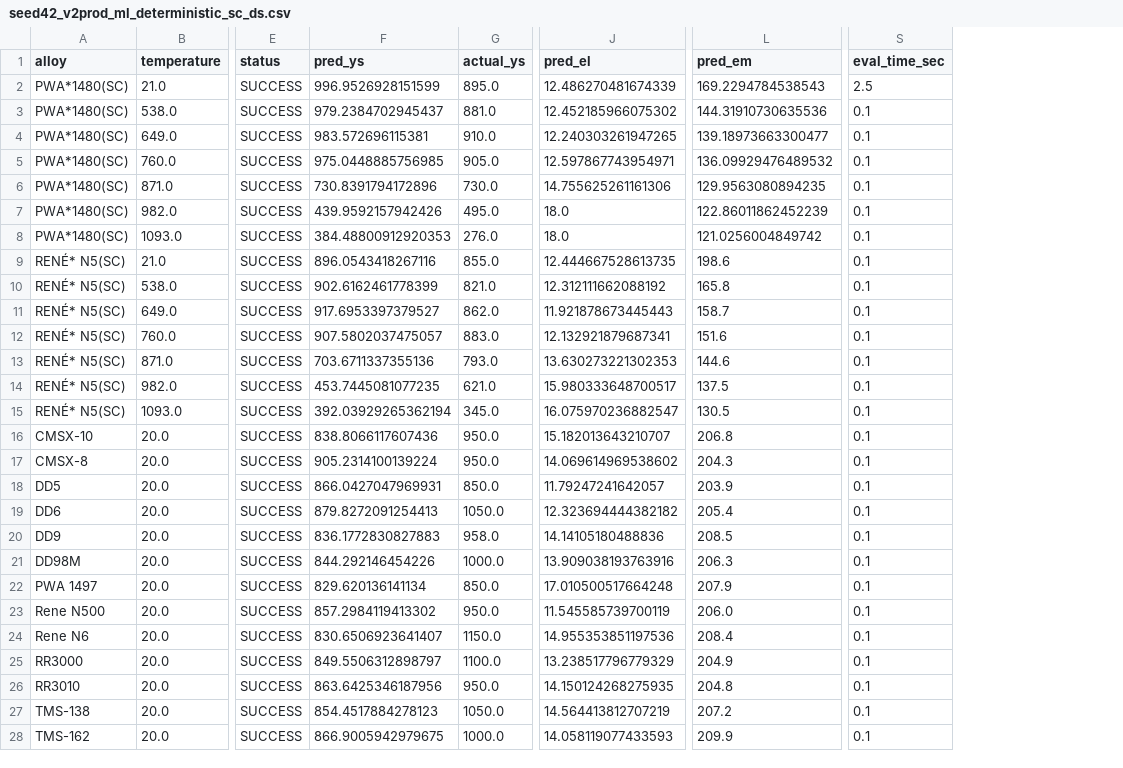
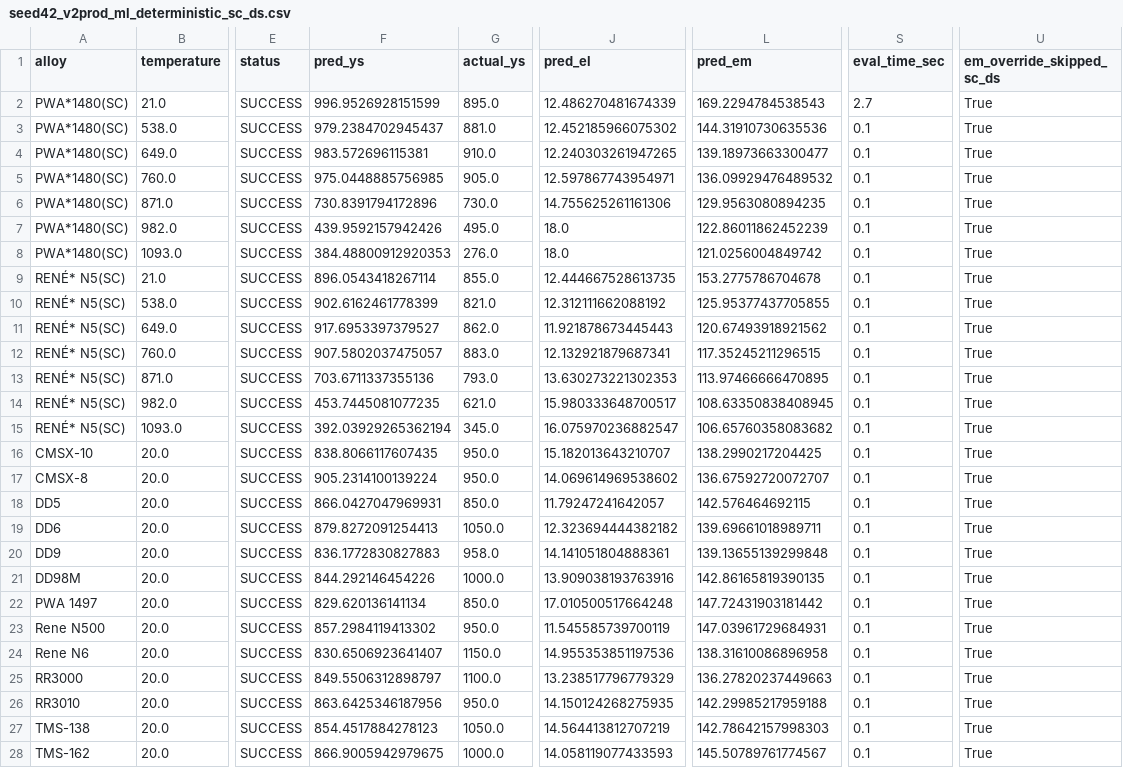
Before and after one commit to AlexLecu/AlloyGraph, a CSV file: evaluation/prediction/output/seed42_v2prod_ml_deterministic_sc_ds.csv, drawn as a sheet; only a part is shown, gaps mark what is left out; the diff names each change by its address in the sheet, - before the commit and + after, or states it on an @@ line.

```diff
--- a/evaluation/prediction/output/seed42_v2prod_ml_deterministic_sc_ds.csv
+++ b/evaluation/prediction/output/seed42_v2prod_ml_deterministic_sc_ds.csv
+column U (em_override_skipped_sc_ds), rows 2-28: all True
-S2 (eval_time_sec): 2.5
+S2 (eval_time_sec): 2.7
-F9 (pred_ys): 896.0543418267116
+F9 (pred_ys): 896.0543418267114
-L9 (pred_em): 198.6
+L9 (pred_em): 153.2775786704678
-L10 (pred_em): 165.8
+L10 (pred_em): 125.95377437705855
-L11 (pred_em): 158.7
+L11 (pred_em): 120.67493918921562
-L12 (pred_em): 151.6
+L12 (pred_em): 117.35245211296515
-L13 (pred_em): 144.6
+L13 (pred_em): 113.97466666470895
-L14 (pred_em): 137.5
+L14 (pred_em): 108.63350838408945
-L15 (pred_em): 130.5
+L15 (pred_em): 106.65760358083682
-F16 (pred_ys): 838.8066117607436
+F16 (pred_ys): 838.8066117607435
-L16 (pred_em): 206.8
+L16 (pred_em): 138.2990217204425
-L17 (pred_em): 204.3
+L17 (pred_em): 136.67592720072707
-L18 (pred_em): 203.9
+L18 (pred_em): 142.576464692115
-L19 (pred_em): 205.4
+L19 (pred_em): 139.69661018989711
-J20 (pred_el): 14.14105180488836
+J20 (pred_el): 14.141051804888361
-L20 (pred_em): 208.5
+L20 (pred_em): 139.13655139299848
-L21 (pred_em): 206.3
+L21 (pred_em): 142.86165819390135
-L22 (pred_em): 207.9
+L22 (pred_em): 147.72431903181442
-L23 (pred_em): 206.0
+L23 (pred_em): 147.03961729684931
-L24 (pred_em): 208.4
+L24 (pred_em): 138.31610086896958
-L25 (pred_em): 204.9
+L25 (pred_em): 136.27820237449663
-L26 (pred_em): 204.8
+L26 (pred_em): 142.29985217959188
-L27 (pred_em): 207.2
+L27 (pred_em): 142.78642157998303
-L28 (pred_em): 209.9
+L28 (pred_em): 145.50789761774567
```
Also changed, not shown: evaluation/prediction/output/seed42_v2prod_ml_deterministic_precip.csv, evaluation/prediction/output/seed42_v2prod_ml_deterministic_sss.csv, 8 other files.
